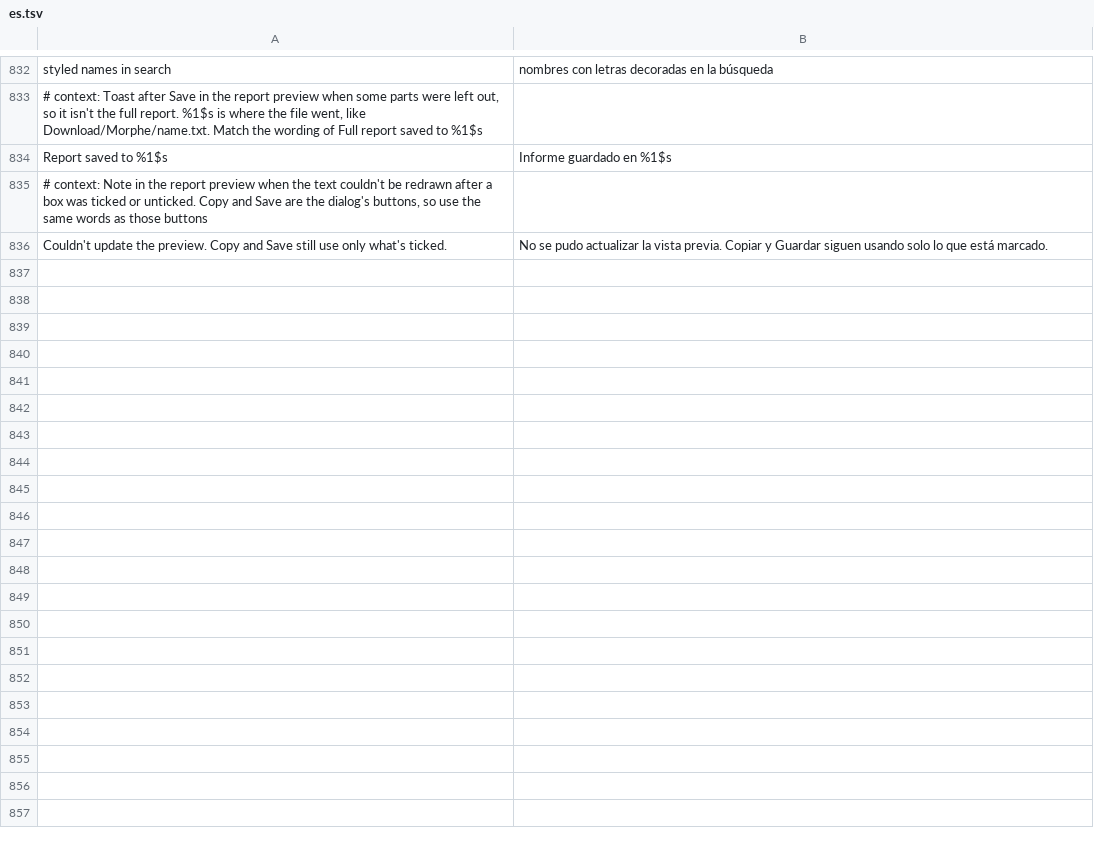
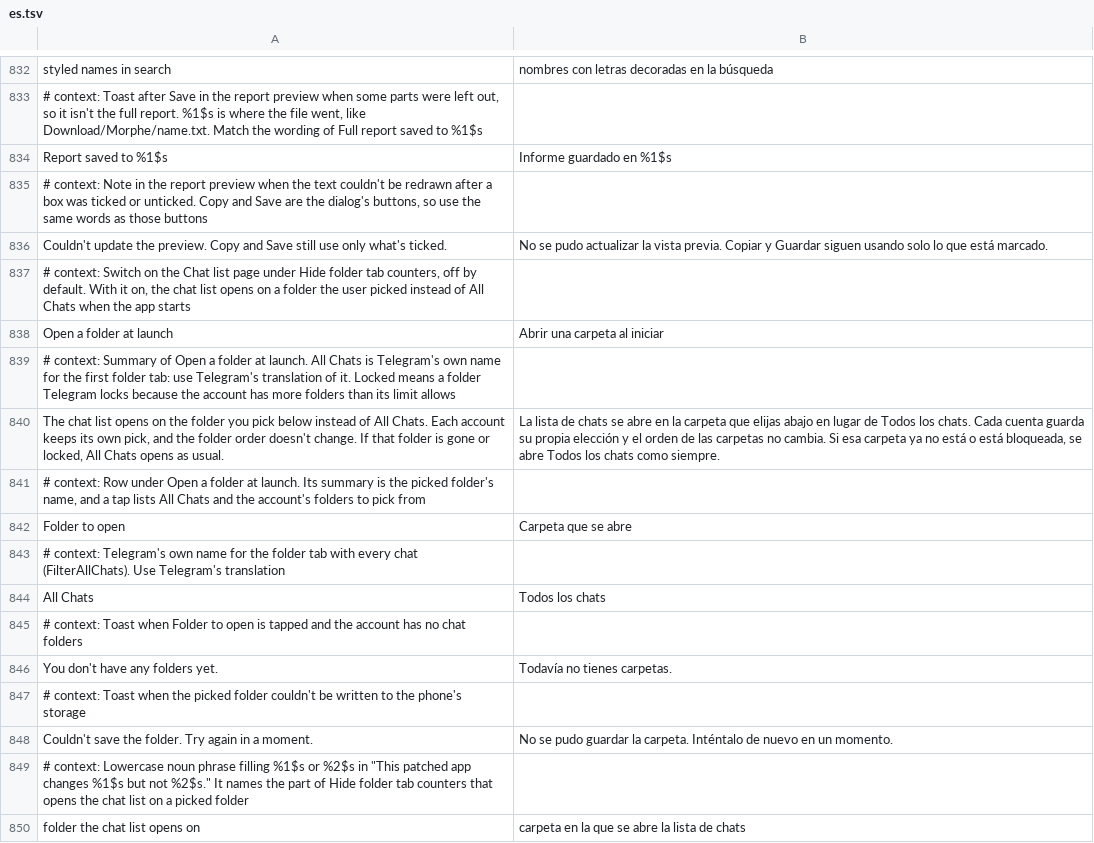
Before and after one commit to SysAdminDoc/HushTelegram, a TSV file: extensions/shared/library/src/main/l10n/es.tsv, drawn as a sheet; only a part is shown, gaps mark what is left out.

Commit message:
feat(folders): open the chat list on a picked folder at launch
Hide folder tab counters gains an Open a folder at launch switch and a
Folder to open row, both off by default. Just before DialogsActivity
first fills its folder tabs, the extension sets the tab strip's selected
id and the first page's folder to the account's pick, so Telegram's own
code selects that tab and shows its chats. Picks are kept per user id on
this phone, a folder that's gone or locked falls back to All Chats, and
only the main chat list takes it (share and forward pickers and the
archive open as before).

The catalog stays frozen: the switch rides in the existing patch as a
capability, and a build without the shape keeps the counters and logs
a warning.

Tests changed with it: PatchFamilyTest pins each family's switches and
capabilities, so Hide folder tab counters now lists LAUNCH_FOLDER;
SettingsBackupTest's allowlist gains the switch; and
HideFolderCountersFixtureTest's whole-patch run now loads the chat list
classes, since without them the patch rightly warns that the switch was
left out.

```diff
--- a/extensions/shared/library/src/main/l10n/es.tsv
+++ b/extensions/shared/library/src/main/l10n/es.tsv
@@ -836 +836,15 @@ Report saved to %1$s	Informe guardado en %1$s
 Couldn't update the preview. Copy and Save still use only what's ticked.	No se pudo actualizar la vista previa. Copiar y Guardar siguen usando solo lo que está marcado.
+# context: Switch on the Chat list page under Hide folder tab counters, off by default. With it on, the chat list opens on a folder the user picked instead of All Chats when the app starts
+Open a folder at launch	Abrir una carpeta al iniciar
+# context: Summary of Open a folder at launch. All Chats is Telegram's own name for the first folder tab: use Telegram's translation of it. Locked means a folder Telegram locks because the account has more folders than its limit allows
+The chat list opens on the folder you pick below instead of All Chats. Each account keeps its own pick, and the folder order doesn't change. If that folder is gone or locked, All Chats opens as usual.	La lista de chats se abre en la carpeta que elijas abajo en lugar de Todos los chats. Cada cuenta guarda su propia elección y el orden de las carpetas no cambia. Si esa carpeta ya no está o está bloqueada, se abre Todos los chats como siempre.
+# context: Row under Open a folder at launch. Its summary is the picked folder's name, and a tap lists All Chats and the account's folders to pick from
+Folder to open	Carpeta que se abre
+# context: Telegram's own name for the folder tab with every chat (FilterAllChats). Use Telegram's translation
+All Chats	Todos los chats
+# context: Toast when Folder to open is tapped and the account has no chat folders
+You don't have any folders yet.	Todavía no tienes carpetas.
+# context: Toast when the picked folder couldn't be written to the phone's storage
+Couldn't save the folder. Try again in a moment.	No se pudo guardar la carpeta. Inténtalo de nuevo en un momento.
+# context: Lowercase noun phrase filling %1$s or %2$s in "This patched app changes %1$s but not %2$s." It names the part of Hide folder tab counters that opens the chat list on a picked folder
+folder the chat list opens on	carpeta en la que se abre la lista de chats
```
Also changed, not shown: extensions/shared/library/src/main/l10n/de.tsv, extensions/shared/library/src/main/l10n/in.tsv, 22 other files.
